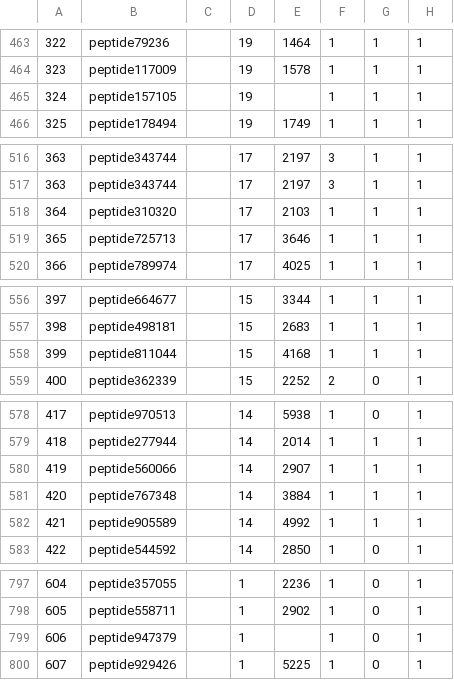
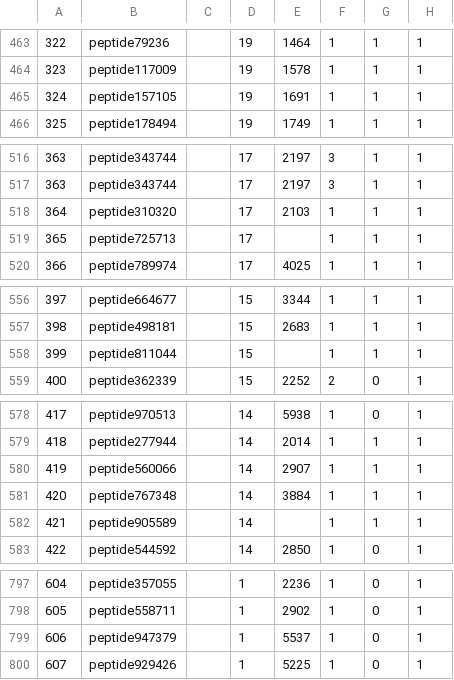
Before and after one commit to melodi-lab/SGM, a CSV file: sourceCodes/mascot/plasm52ch2/F006880.csv, drawn as a sheet; only a part is shown, gaps mark what is left out; the diff names each change by its address in the sheet, - before the commit and + after, or states it on an @@ line.

```diff
--- a/sourceCodes/mascot/plasm52ch2/F006880.csv
+++ b/sourceCodes/mascot/plasm52ch2/F006880.csv
-E465: (empty)
+E465: 1691
-E519: 3646
+E519: (empty)
-E558: 4168
+E558: (empty)
-E582: 4992
+E582: (empty)
-E799: (empty)
+E799: 5537
```
Also changed, not shown: sourceCodes/mascot/plasm52ch2/F006775.csv, 6 other files.
